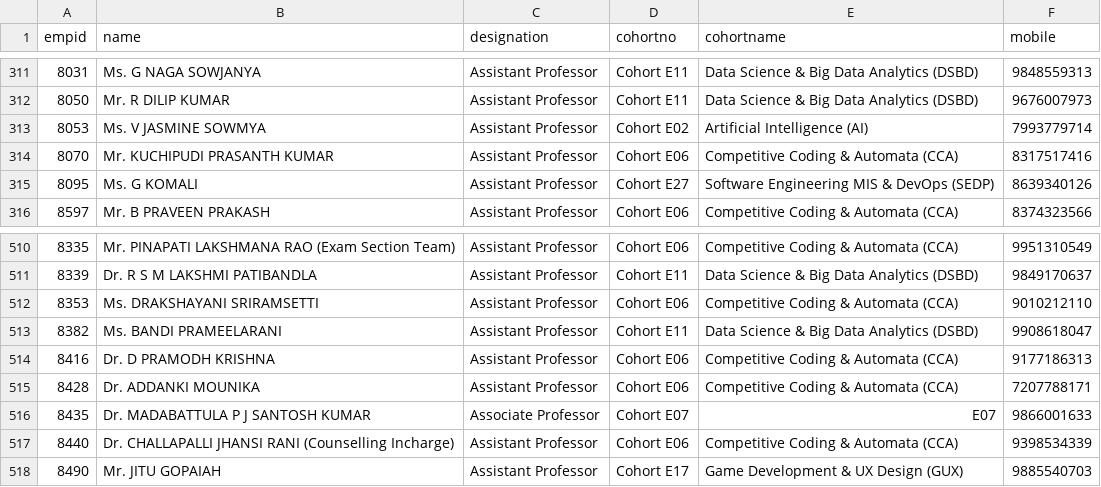
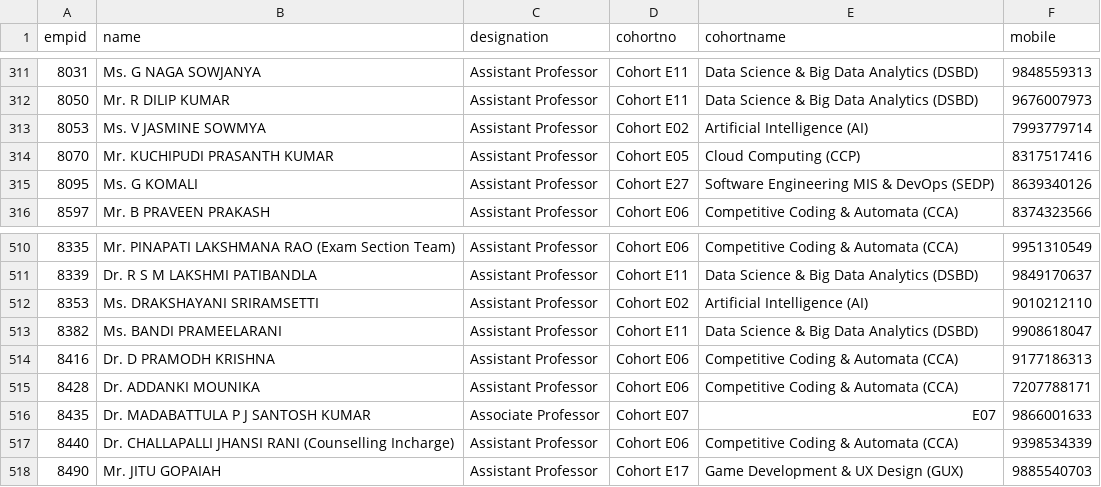
Before and after one commit to klu2300031699/COHORT-DATA, a CSV file: public/faculty data.csv, drawn as a sheet; only a part is shown, gaps mark what is left out; the diff names each change by its address in the sheet, - before the commit and + after, or states it on an @@ line.

Commit message:
add new admins

```diff
--- a/public/faculty data.csv
+++ b/public/faculty data.csv
-D314 (cohortno): Cohort E06
+D314 (cohortno): Cohort E05
-E314 (cohortname): Competitive Coding & Automata (CCA)
+E314 (cohortname): Cloud Computing (CCP)
-D512 (cohortno): Cohort E06
+D512 (cohortno): Cohort E02
-E512 (cohortname): Competitive Coding & Automata (CCA)
+E512 (cohortname): Artificial Intelligence (AI)
```
